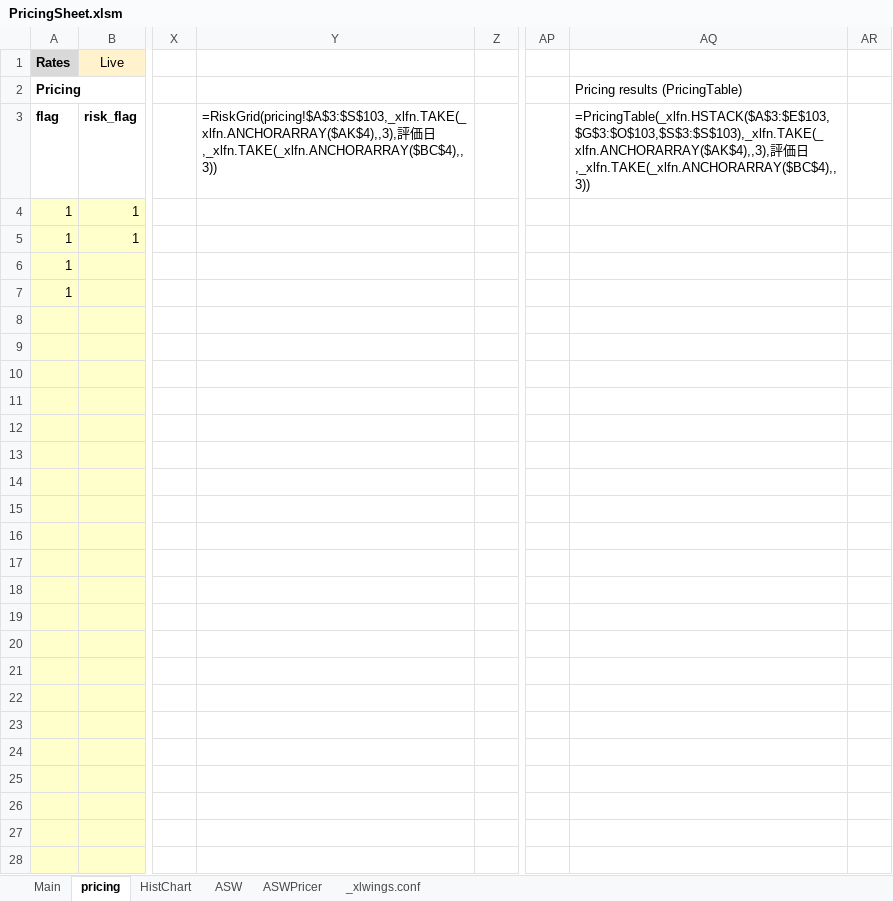
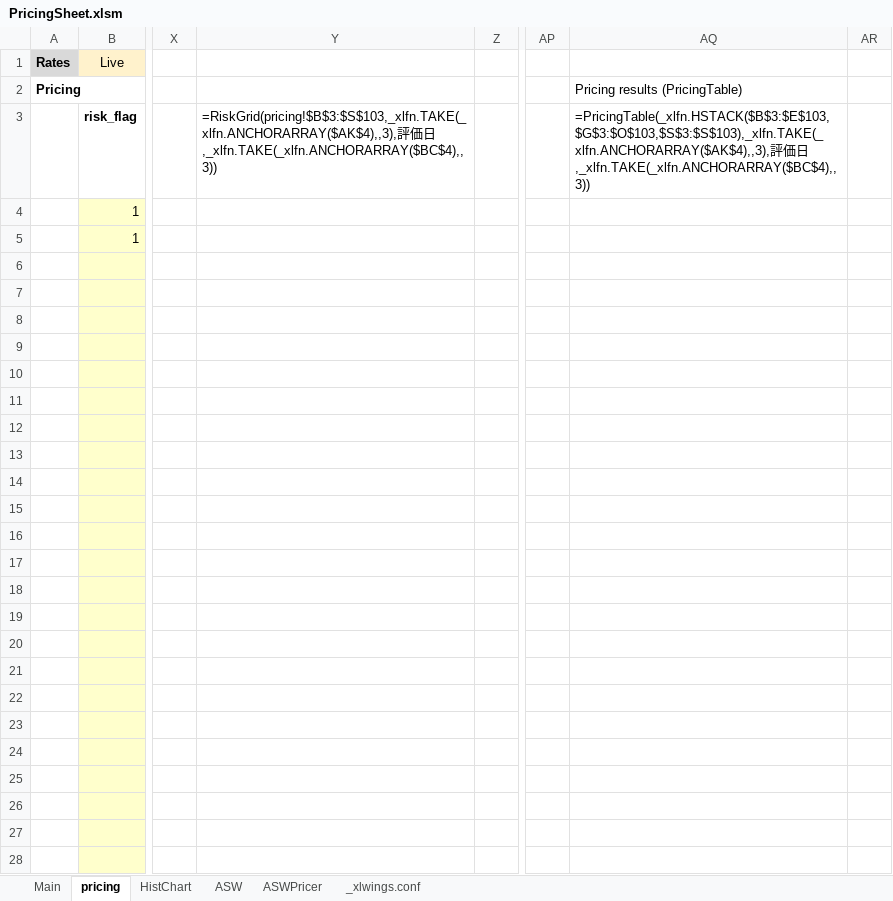
Before and after one commit to Nova-jp/pricing-sheet, an Excel workbook: templates/PricingSheet.xlsm, sheet pricing, drawn as a sheet; only a part is shown, gaps mark what is left out; values as stored, in another font and other column widths than the file's, no borders; formulas without a stored value are shown as written; conditional formats not drawn; the diff covers the shown part only; the diff names each change by its address in the sheet, - before the commit and + after, or states it on an @@ line.

```diff
--- a/templates/PricingSheet.xlsm (sheet pricing)
+++ b/templates/PricingSheet.xlsm (sheet pricing)
-A3: flag
+A3: (empty)
-Y3: =RiskGrid(pricing!$A$3:$S$103,_xlfn.TAKE(_xlfn.ANCHORARRAY($AK$4),,3),評価…
+Y3: =RiskGrid(pricing!$B$3:$S$103,_xlfn.TAKE(_xlfn.ANCHORARRAY($AK$4),,3),評価…
-AQ3: =PricingTable(_xlfn.HSTACK($A$3:$E$103,$G$3:$O$103,$S$3:$S$103),_xlfn.TAKE(_xlfn.ANCHORARRAY($AK$4),,3),評価…
+AQ3: =PricingTable(_xlfn.HSTACK($B$3:$E$103,$G$3:$O$103,$S$3:$S$103),_xlfn.TAKE(_xlfn.ANCHORARRAY($AK$4),,3),評価…
-A4:A7: 1
+A4:A7: (empty)
-A4:A28 fill: #FFFFCC
+A4:A28 fill: none
```
Also changed, not shown: 1 edited cell and cell formats elsewhere in this sheet, sheet ASWPricer, hidden cells, charts or pictures, 12 other files.
